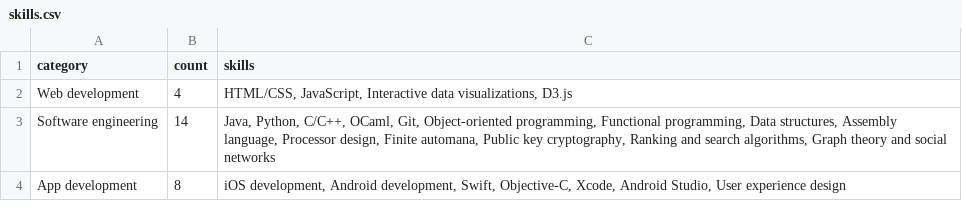
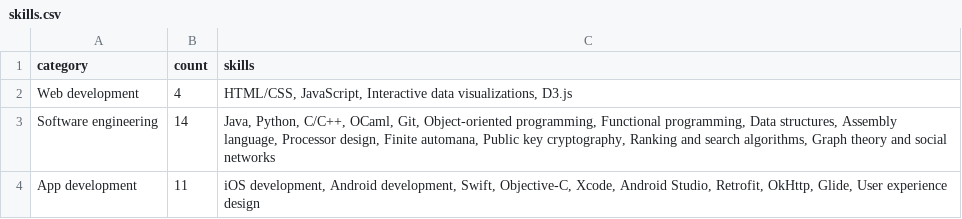
Before and after one commit to bkt28/bkt28.github.io, a CSV file: data/skills.csv, drawn as a sheet.

Commit message:
Minor fixes

```diff
--- a/data/skills.csv
+++ b/data/skills.csv
@@ -3,2 +3,2 @@ Web development,4,"HTML/CSS, JavaScript, Interactive data visualizations, D3.js"
 Software engineering,14,"Java, Python, C/C++, OCaml, Git, Object-oriented programming, Functional programming, Data structures, Assembly language, Processor design, Finite automana, Public key cryptography, Ranking and search algorithms, Graph theory and social networks"
-App development,8,"iOS development, Android development, Swift, Objective-C, Xcode, Android Studio, User experience design"
+App development,11,"iOS development, Android development, Swift, Objective-C, Xcode, Android Studio, Retrofit, OkHttp, Glide, User experience design"
```
